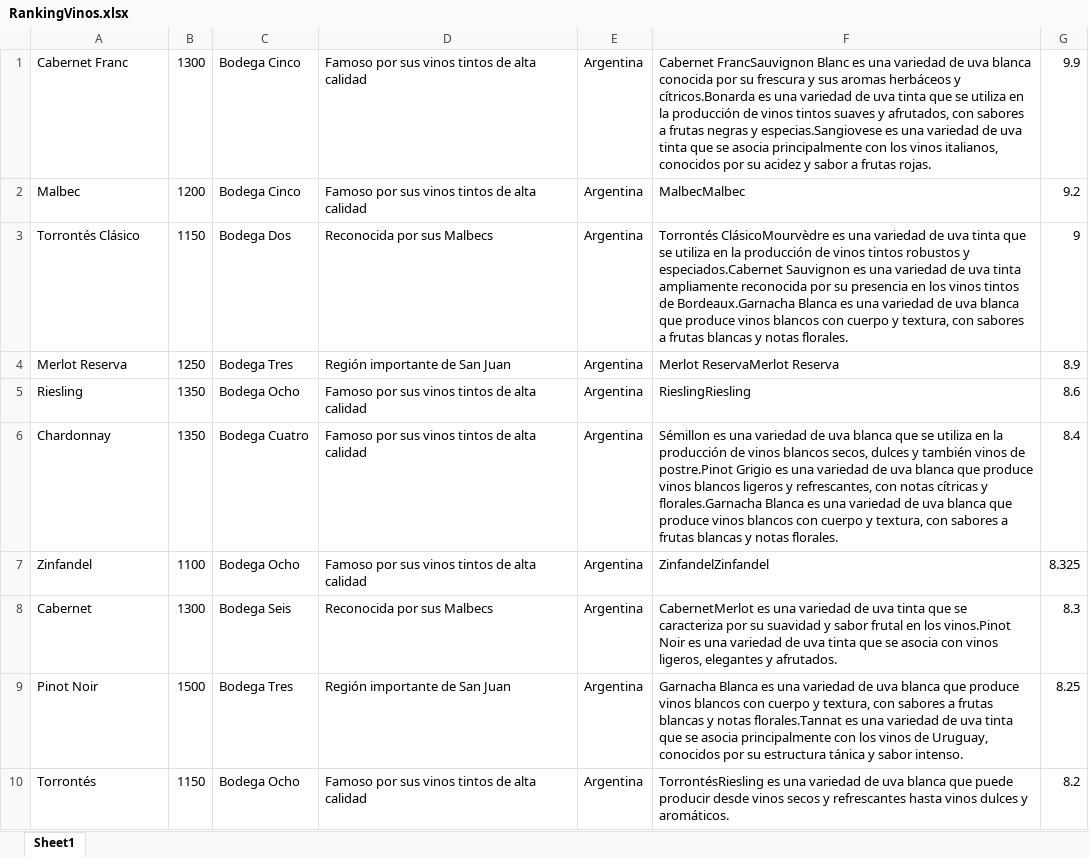
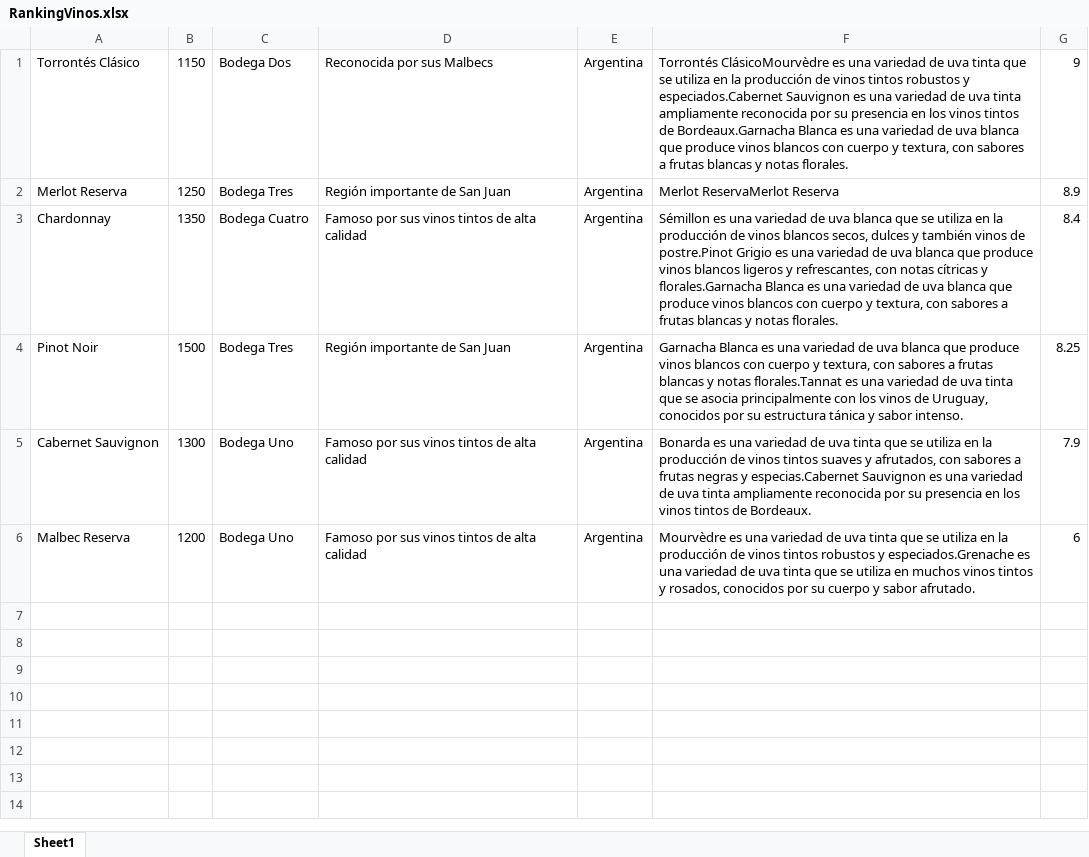
Before and after one commit to Chi342/PPAI_Bon_Vino, an Excel workbook: RankingVinos.xlsx, sheet Sheet1, drawn as a sheet; values as stored, in another font and other column widths than the file's, no borders; removed rows and columns are numbered as before the commit, all else as after; the diff names each change by its address in the sheet, - before the commit and + after, or states it on an @@ line.

```diff
--- a/RankingVinos.xlsx (sheet Sheet1)
+++ b/RankingVinos.xlsx (sheet Sheet1)
-row 1: Cabernet Franc | 1300 | Bodega Cinco | Famoso por sus vinos tintos de alta calidad | Argentina | Cabernet FrancSauvignon Blanc es una variedad de uva blanca conocida por su frescura y sus aromas herbáceos y cítricos.Bonarda es una variedad de uva tinta que se utiliza en la producción de vinos tintos suaves y afrutados, con sabores a frutas negras y especias.Sangiovese es una variedad de uva tinta que se asocia principalmente con los vinos italianos, conocidos por su acidez y sabor a frutas rojas. | 9.9
-row 2: Malbec | 1200 | Bodega Cinco | Famoso por sus vinos tintos de alta calidad | Argentina | MalbecMalbec | 9.2
-row 5: Riesling | 1350 | Bodega Ocho | Famoso por sus vinos tintos de alta calidad | Argentina | RieslingRiesling | 8.6
-row 7: Zinfandel | 1100 | Bodega Ocho | Famoso por sus vinos tintos de alta calidad | Argentina | ZinfandelZinfandel | 8.325
-row 8: Cabernet | 1300 | Bodega Seis | Reconocida por sus Malbecs | Argentina | CabernetMerlot es una variedad de uva tinta que se caracteriza por su suavidad y sabor frutal en los vinos.Pinot Noir es una variedad de uva tinta que se asocia con vinos ligeros, elegantes y afrutados. | 8.3
-row 10: Torrontés | 1150 | Bodega Ocho | Famoso por sus vinos tintos de alta calidad | Argentina | TorrontésRiesling es una variedad de uva blanca que puede producir desde vinos secos y refrescantes hasta vinos dulces y aromáticos. | 8.2
+row 5: Cabernet Sauvignon | 1300 | Bodega Uno | Famoso por sus vinos tintos de alta calidad | Argentina | Bonarda es una variedad de uva tinta que se utiliza en la producción de vinos tintos suaves y afrutados, con sabores a frutas negras y especias.Cabernet Sauvignon es una variedad de uva tinta ampliamente reconocida por su presencia en los vinos tintos de Bordeaux. | 7.9
+row 6: Malbec Reserva | 1200 | Bodega Uno | Famoso por sus vinos tintos de alta calidad | Argentina | Mourvèdre es una variedad de uva tinta que se utiliza en la producción de vinos tintos robustos y especiados.Grenache es una variedad de uva tinta que se utiliza en muchos vinos tintos y rosados, conocidos por su cuerpo y sabor afrutado. | 6
```
Also changed, not shown: 5 other files.
